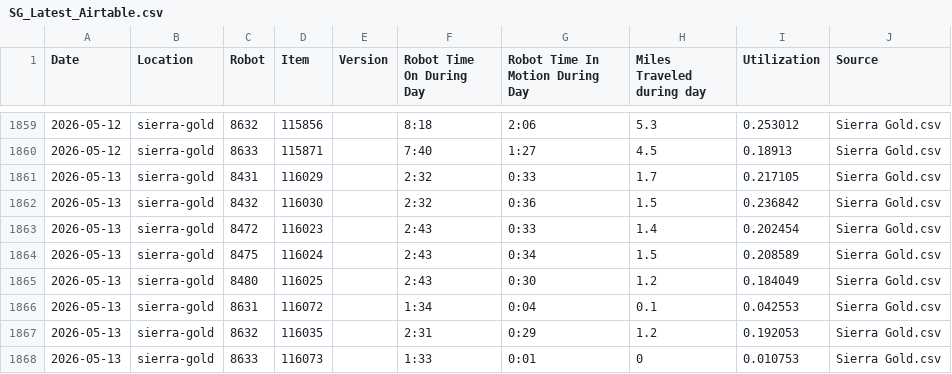
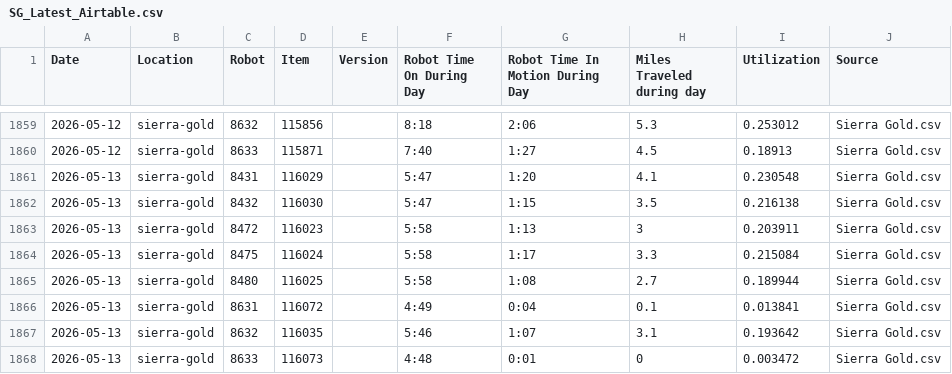
Before and after one commit to Jot18/sg-dashboard, a CSV file: Airtable Harvester with Dashboard/data/SG_Latest_Airtable.csv, drawn as a sheet; only a part is shown, gaps mark what is left out.

```diff
--- a/Airtable Harvester with Dashboard/data/SG_Latest_Airtable.csv
+++ b/Airtable Harvester with Dashboard/data/SG_Latest_Airtable.csv
@@ -1860,9 +1860,9 @@ Date,Location,Robot,Item,Version,Robot Time On During Day,Robot Time In Motion D
 2026-05-12,sierra-gold,8633,115871,,7:40,1:27,4.5,0.18913,Sierra Gold.csv
-2026-05-13,sierra-gold,8431,116029,,2:32,0:33,1.7,0.217105,Sierra Gold.csv
-2026-05-13,sierra-gold,8432,116030,,2:32,0:36,1.5,0.236842,Sierra Gold.csv
-2026-05-13,sierra-gold,8472,116023,,2:43,0:33,1.4,0.202454,Sierra Gold.csv
-2026-05-13,sierra-gold,8475,116024,,2:43,0:34,1.5,0.208589,Sierra Gold.csv
-2026-05-13,sierra-gold,8480,116025,,2:43,0:30,1.2,0.184049,Sierra Gold.csv
-2026-05-13,sierra-gold,8631,116072,,1:34,0:04,0.1,0.042553,Sierra Gold.csv
-2026-05-13,sierra-gold,8632,116035,,2:31,0:29,1.2,0.192053,Sierra Gold.csv
-2026-05-13,sierra-gold,8633,116073,,1:33,0:01,0,0.010753,Sierra Gold.csv
+2026-05-13,sierra-gold,8431,116029,,5:47,1:20,4.1,0.230548,Sierra Gold.csv
+2026-05-13,sierra-gold,8432,116030,,5:47,1:15,3.5,0.216138,Sierra Gold.csv
+2026-05-13,sierra-gold,8472,116023,,5:58,1:13,3,0.203911,Sierra Gold.csv
+2026-05-13,sierra-gold,8475,116024,,5:58,1:17,3.3,0.215084,Sierra Gold.csv
+2026-05-13,sierra-gold,8480,116025,,5:58,1:08,2.7,0.189944,Sierra Gold.csv
+2026-05-13,sierra-gold,8631,116072,,4:49,0:04,0.1,0.013841,Sierra Gold.csv
+2026-05-13,sierra-gold,8632,116035,,5:46,1:07,3.1,0.193642,Sierra Gold.csv
+2026-05-13,sierra-gold,8633,116073,,4:48,0:01,0,0.003472,Sierra Gold.csv
```
Also changed, not shown: Airtable Harvester with Dashboard/data/SG_History_Master.csv, Airtable Harvester with Dashboard/data/SG_Merged.csv, 3 other files.
